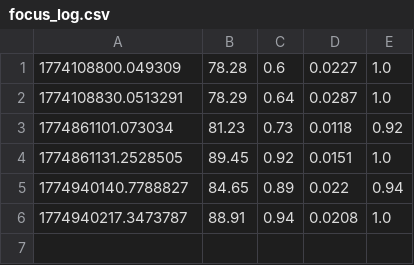
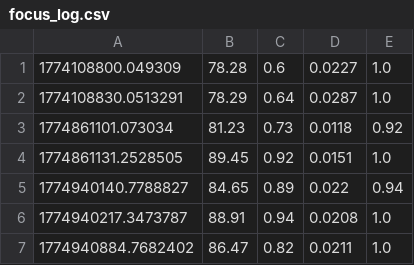
Before and after one commit to Aditi-Singh-Pradhan/FocusSense, a CSV file: ml/dataset/focus_log.csv, drawn as a sheet; the diff names each change by its address in the sheet, - before the commit and + after, or states it on an @@ line.

```diff
--- a/ml/dataset/focus_log.csv
+++ b/ml/dataset/focus_log.csv
+row 7: 1774940884.7682402 | 86.47 | 0.82 | 0.0211 | 1.0
```
Also changed, not shown: 2 other files.
